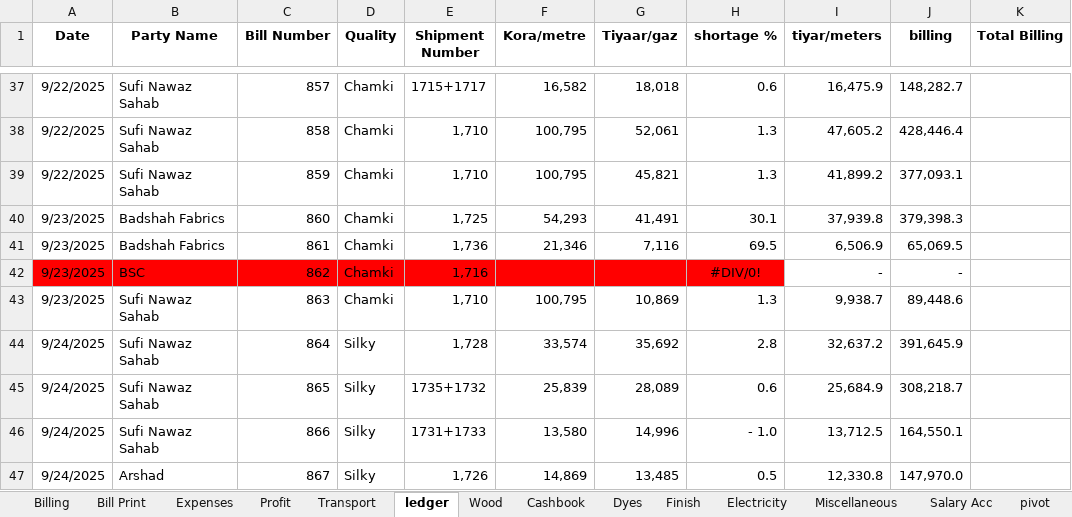
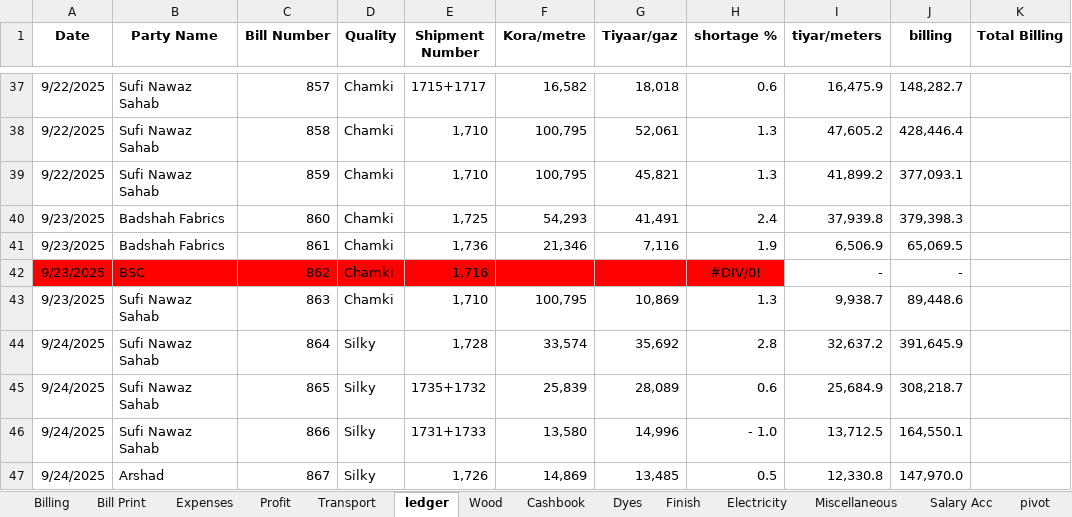
Before and after one commit to omerrazzaq4/AlHamd_Sept, an Excel workbook: Factory_Khata_September.xlsx, sheet ledger, drawn as a sheet; only a part is shown, gaps mark what is left out; values as stored, in another font and other column widths than the file's, no borders; charts and pictures and table styles not drawn; the diff covers the shown part only; the diff names each change by its address in the sheet, - before the commit and + after, or states it on an @@ line.

```diff
--- a/Factory_Khata_September.xlsx (sheet ledger)
+++ b/Factory_Khata_September.xlsx (sheet ledger)
-H40 (shortage %): 30.1
+H40 (shortage %): 2.4
-H41 (shortage %): 69.5
+H41 (shortage %): 1.9
```
Also changed, not shown: 10 added rows, 2 removed rows and 68 edited cells elsewhere in this sheet, sheet Cashbook, sheet Billing, sheet Wood, sheet Dyes, sheet pivot, sheet Bill Print, 5 more sheets, formulas that keep their value, hidden cells, charts or pictures, Factory_Khata_August.xlsx.
